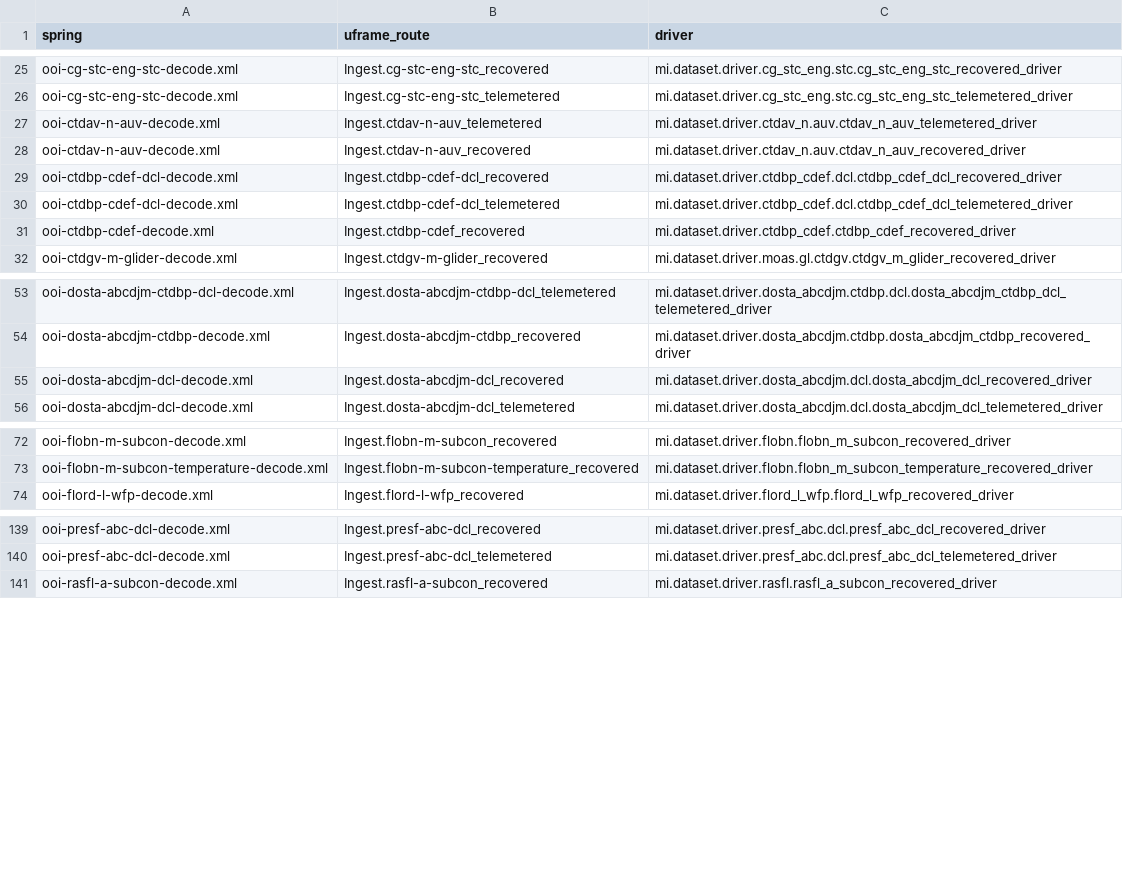
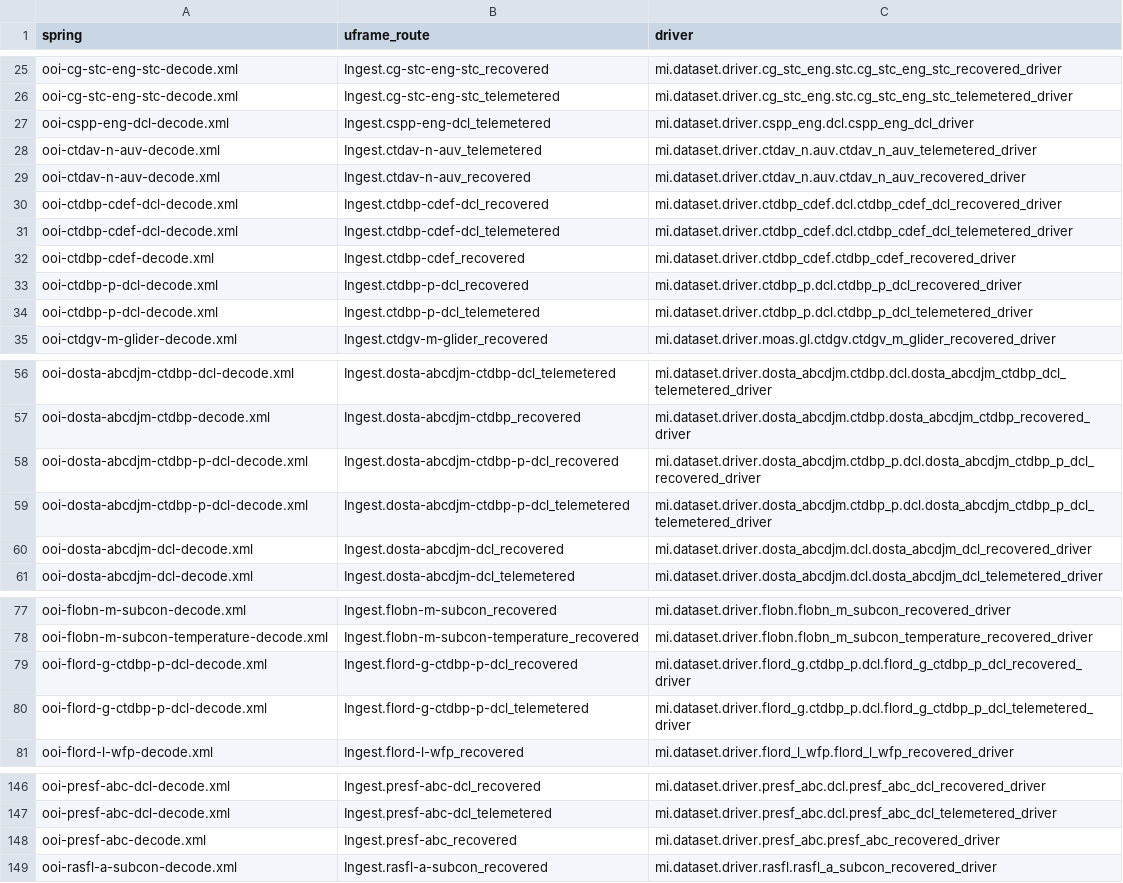
Before and after one commit to lizferguson5/parse_spring_files, a CSV file: uframe_routes.csv, drawn as a sheet; only a part is shown, gaps mark what is left out; the diff names each change by its address in the sheet, - before the commit and + after, or states it on an @@ line.

Commit message:
incorporated new spring files according to ticket #9391

```diff
--- a/uframe_routes.csv
+++ b/uframe_routes.csv
+row 27: ooi-cspp-eng-dcl-decode.xml | Ingest.cspp-eng-dcl_telemetered | mi.dataset.driver.cspp_eng.dcl.cspp_eng_dcl_driver
+row 33: ooi-ctdbp-p-dcl-decode.xml | Ingest.ctdbp-p-dcl_recovered | mi.dataset.driver.ctdbp_p.dcl.ctdbp_p_dcl_recovered_driver
+row 34: ooi-ctdbp-p-dcl-decode.xml | Ingest.ctdbp-p-dcl_telemetered | mi.dataset.driver.ctdbp_p.dcl.ctdbp_p_dcl_telemetered_driver
+row 58: ooi-dosta-abcdjm-ctdbp-p-dcl-decode.xml | Ingest.dosta-abcdjm-ctdbp-p-dcl_recovered | mi.dataset.driver.dosta_abcdjm.ctdbp_p.dcl.dosta_abcdjm_ctdbp_p_dcl_recovered_driver
+row 59: ooi-dosta-abcdjm-ctdbp-p-dcl-decode.xml | Ingest.dosta-abcdjm-ctdbp-p-dcl_telemetered | mi.dataset.driver.dosta_abcdjm.ctdbp_p.dcl.dosta_abcdjm_ctdbp_p_dcl_telemetered_driver
+row 79: ooi-flord-g-ctdbp-p-dcl-decode.xml | Ingest.flord-g-ctdbp-p-dcl_recovered | mi.dataset.driver.flord_g.ctdbp_p.dcl.flord_g_ctdbp_p_dcl_recovered_driver
+row 80: ooi-flord-g-ctdbp-p-dcl-decode.xml | Ingest.flord-g-ctdbp-p-dcl_telemetered | mi.dataset.driver.flord_g.ctdbp_p.dcl.flord_g_ctdbp_p_dcl_telemetered_driver
+row 148: ooi-presf-abc-decode.xml | Ingest.presf-abc_recovered | mi.dataset.driver.presf_abc.presf_abc_recovered_driver
```
Also changed, not shown: 1 other file.
